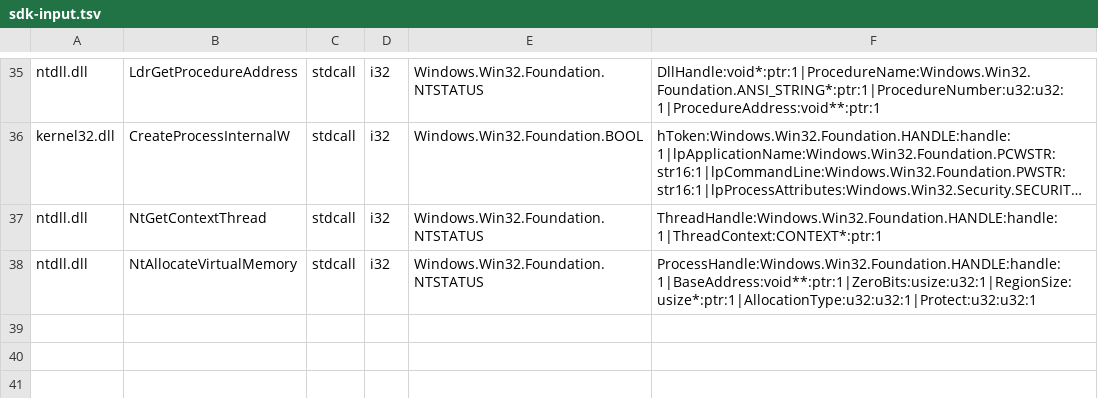
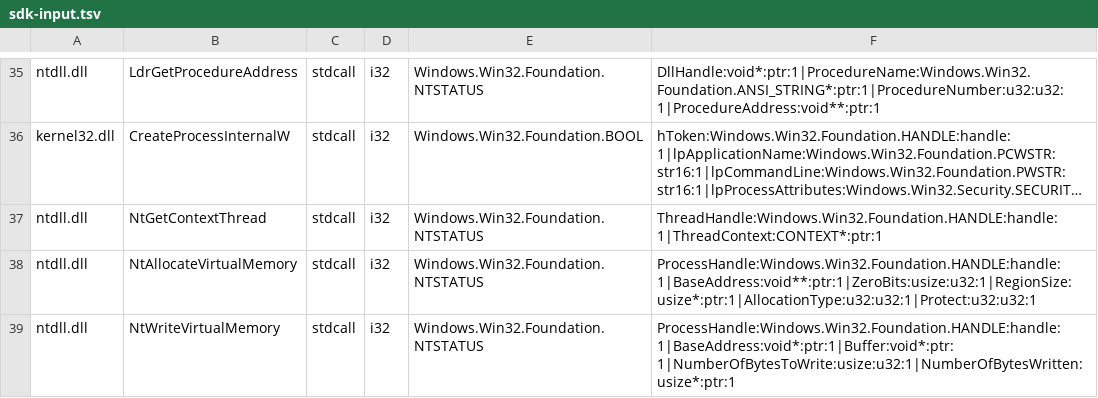
Before and after one commit to hitode-project/hitode, a TSV file: data/abi/sdk-input.tsv, drawn as a sheet; only a part is shown, gaps mark what is left out; long unchanged cells end in …; the diff names each change by its address in the sheet, - before the commit and + after, or states it on an @@ line.

Commit message:
fix(ntdll): share permission-preserving remote memory writes
Translated launchers write startup code into a suspended child. Reuse owned process transfers and VM mutation invalidation while keeping NT permissions, status, count, and LastError behavior separate from debugger writes.

```diff
--- a/data/abi/sdk-input.tsv
+++ b/data/abi/sdk-input.tsv
+row 39: ntdll.dll | NtWriteVirtualMemory | stdcall | i32 | Windows.Win32.Foundation.NTSTATUS | ProcessHandle:Windows.Win32.Foundation.HANDLE:handle:1|BaseAddress:void*:ptr:1|Buffer:void*:ptr:1|NumberOfBytesToWrite:usize:u32:1|NumberOfBytesWritten:usize*:ptr:1
```
Also changed, not shown: 10 other files.
